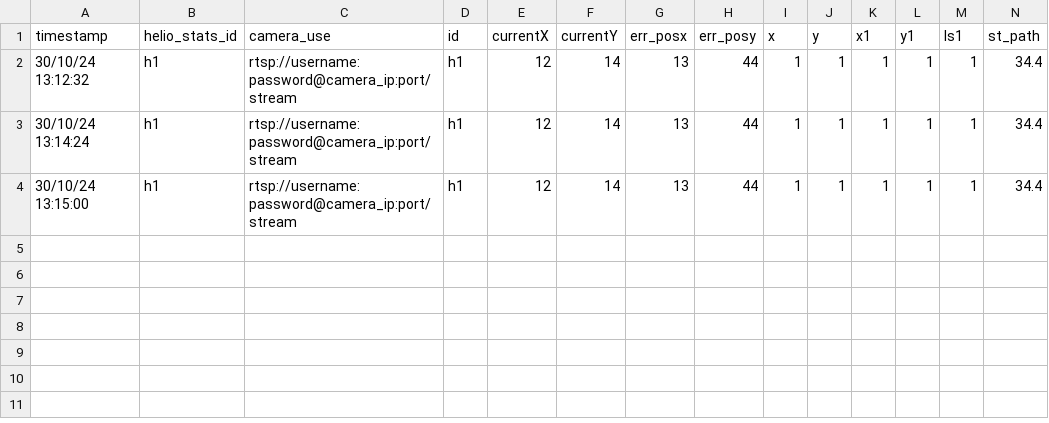
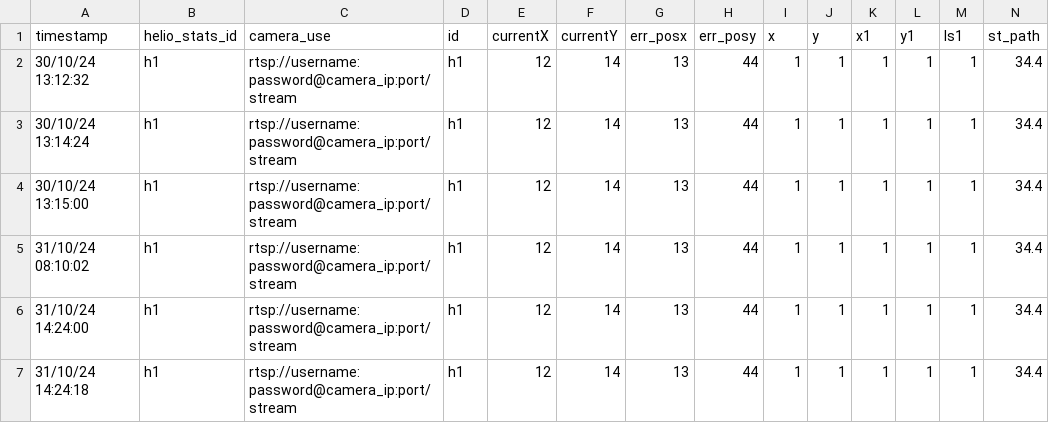
Before and after one commit to dekearthsa/gui_solar_thermal, a CSV file: data/result/error_data.csv, drawn as a sheet; only a part is shown; rows hold the shown columns only; the diff names each change by its address in the sheet, - before the commit and + after, or states it on an @@ line.

```diff
--- a/data/result/error_data.csv
+++ b/data/result/error_data.csv
+row 5: 31/10/24 08:10:02 | h1 | rtsp://username:password@camera_ip:port/stream | h1 | 12 | 14 | 13 | 44 | 1 | 1 | 1 | 1 | 1 | 34.4
+row 6: 31/10/24 14:24:00 | h1 | rtsp://username:password@camera_ip:port/stream | h1 | 12 | 14 | 13 | 44 | 1 | 1 | 1 | 1 | 1 | 34.4
+row 7: 31/10/24 14:24:18 | h1 | rtsp://username:password@camera_ip:port/stream | h1 | 12 | 14 | 13 | 44 | 1 | 1 | 1 | 1 | 1 | 34.4
```
Also changed, not shown: 4 other files.
